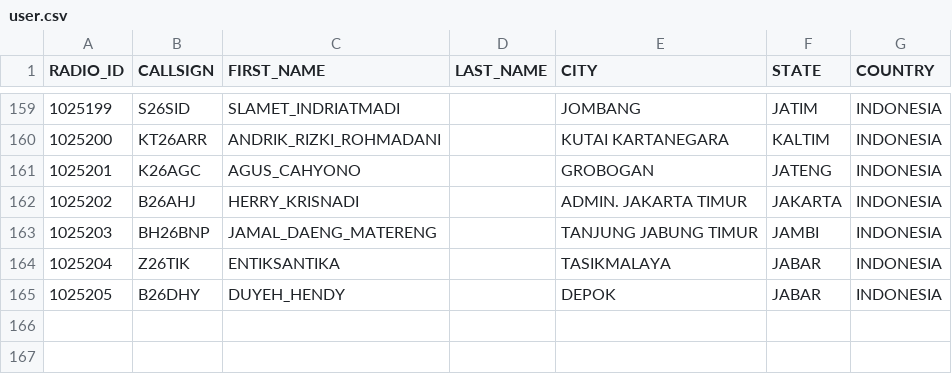
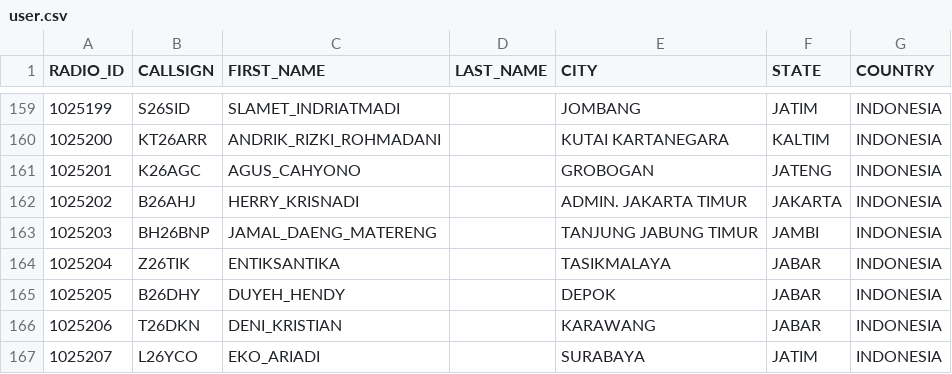
Before and after one commit to tombolptt/KT25ARI, a CSV file: user.csv, drawn as a sheet; only a part is shown, gaps mark what is left out.

Commit message:
Update user.csv otomatis via Aplikasi

```diff
--- a/user.csv
+++ b/user.csv
@@ -165 +165,3 @@ RADIO_ID,CALLSIGN,FIRST_NAME,LAST_NAME,CITY,STATE,COUNTRY
 1025205,B26DHY,DUYEH_HENDY,,DEPOK,JABAR,INDONESIA
+1025206,T26DKN,DENI_KRISTIAN,,KARAWANG,JABAR,INDONESIA
+1025207,L26YCO,EKO_ARIADI,,SURABAYA,JATIM,INDONESIA
```
